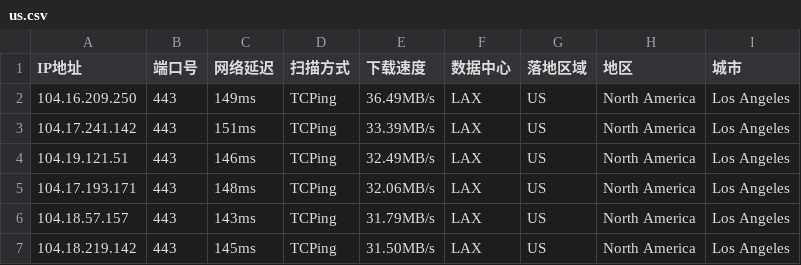
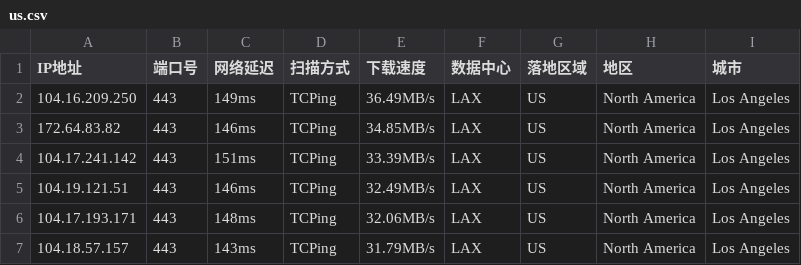
Before and after one commit to arbulin/auto-checkin, a CSV file: results/us.csv, drawn as a sheet.

Commit message:
cfdata:US_LAX lim6 dresults/us.csv

```diff
--- a/results/us.csv
+++ b/results/us.csv
@@ -2,2 +2,3 @@ IP地址,端口号,网络延迟,扫描方式,下载速度,数据中心,落地区
 104.16.209.250,443,149ms,TCPing,36.49MB/s,LAX,US,North America,Los Angeles
+172.64.83.82,443,146ms,TCPing,34.85MB/s,LAX,US,North America,Los Angeles
 104.17.241.142,443,151ms,TCPing,33.39MB/s,LAX,US,North America,Los Angeles
@@ -6,2 +7 @@ IP地址,端口号,网络延迟,扫描方式,下载速度,数据中心,落地区
 104.18.57.157,443,143ms,TCPing,31.79MB/s,LAX,US,North America,Los Angeles
-104.18.219.142,443,145ms,TCPing,31.50MB/s,LAX,US,North America,Los Angeles
```
